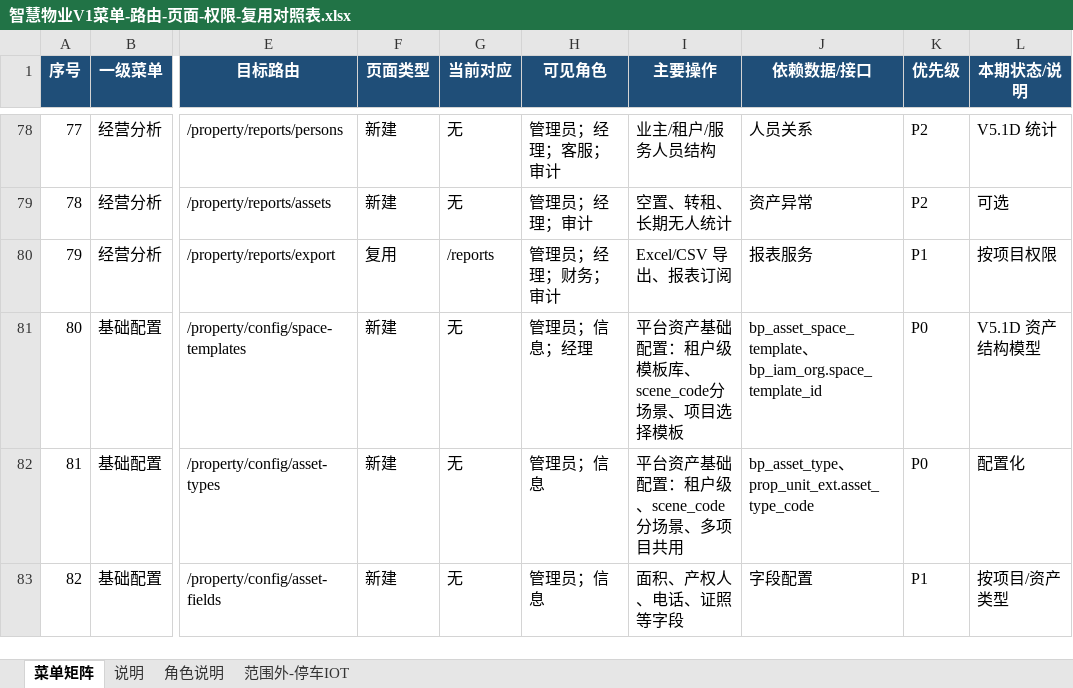
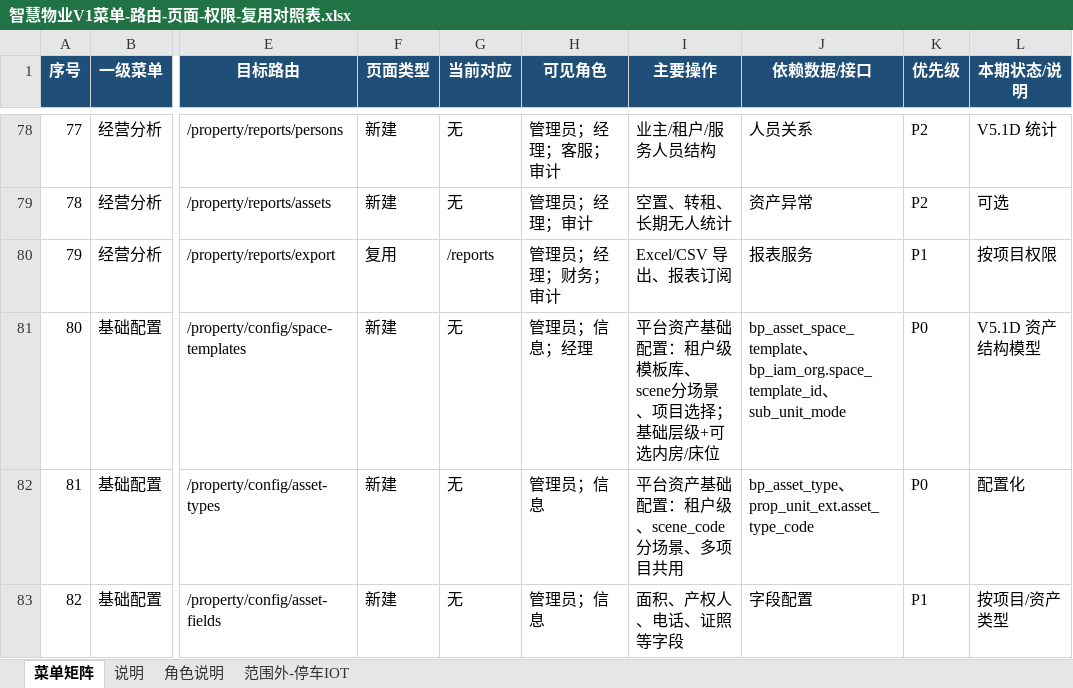
Before and after one commit to lonniehz2/bp_platform_v2, an Excel workbook: 智慧物业需求/智慧物业V1菜单-路由-页面-权限-复用对照表.xlsx, sheet 菜单矩阵, drawn as a sheet; only a part is shown, gaps mark what is left out; values as stored, in another font and other column widths than the file's, no borders; the diff names each change by its address in the sheet, - before the commit and + after, or states it on an @@ line.

Commit message:
docs: refine guarantee space template with optional bed and inner room

```diff
--- a/智慧物业需求/智慧物业V1菜单-路由-页面-权限-复用对照表.xlsx (sheet 菜单矩阵)
+++ b/智慧物业需求/智慧物业V1菜单-路由-页面-权限-复用对照表.xlsx (sheet 菜单矩阵)
-I81 (主要操作): 平台资产基础配置：租户级模板库、scene_code分场景、项目选择模板
+I81 (主要操作): 平台资产基础配置：租户级模板库、scene分场景、项目选择；基础层级+可选内房/床位
-J81 (依赖数据/接口): …、bp_iam_org.space_template_id
+J81 (依赖数据/接口): …、bp_iam_org.space_template_id、sub_unit_mode
```
Also changed, not shown: 6 other files.
